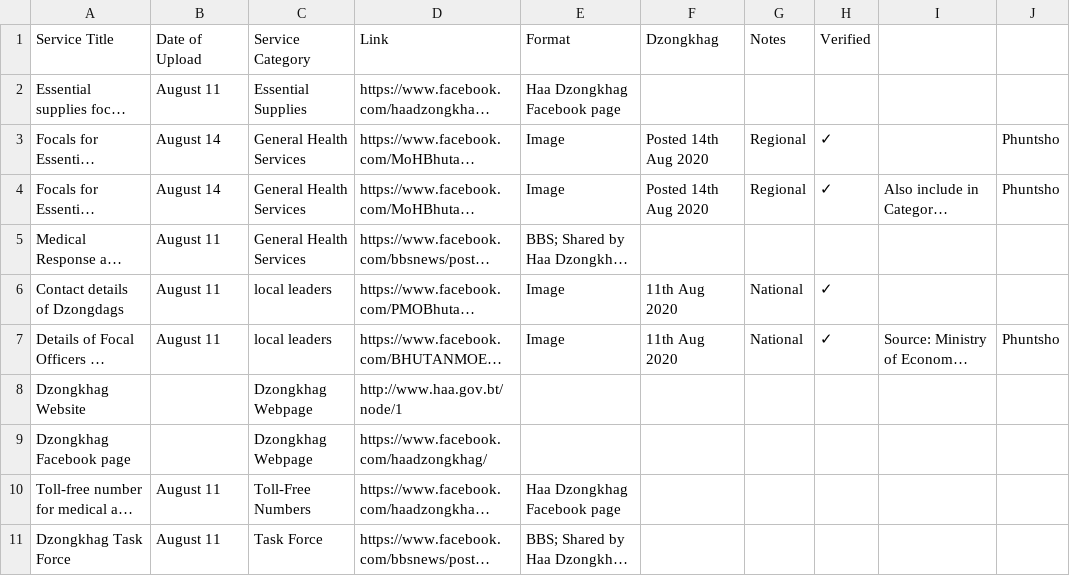
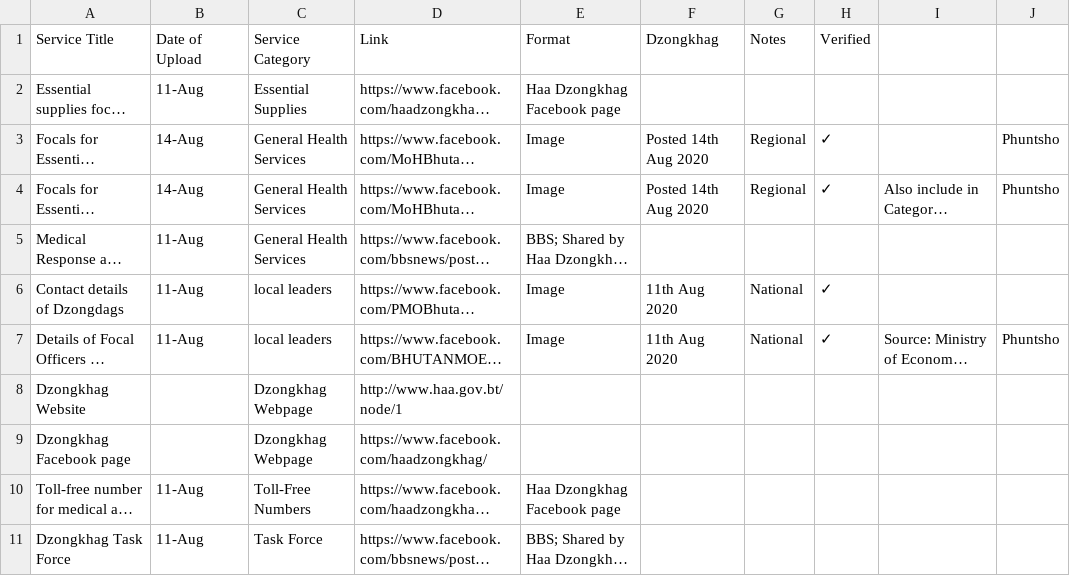
Before and after one commit to Kongtsey/LockdownInfo, a CSV file: html_generator/Haa.csv, drawn as a sheet; long unchanged cells end in …; the diff names each change by its address in the sheet, - before the commit and + after, or states it on an @@ line.

```diff
--- a/html_generator/Haa.csv
+++ b/html_generator/Haa.csv
-B2: August 11
+B2: 11-Aug
-B3:B4: August 14
+B3:B4: 14-Aug
-B5:B7: August 11
+B5:B7: 11-Aug
-B10:B11: August 11
+B10:B11: 11-Aug
```
Also changed, not shown: html_generator/Punakha.csv, 3 other files.
